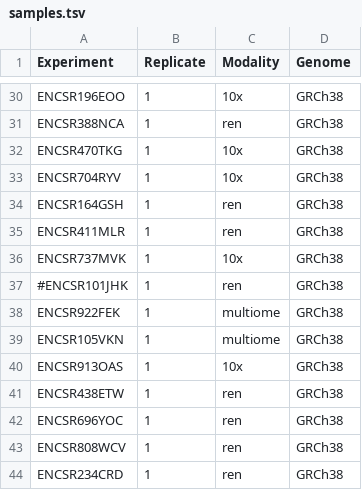
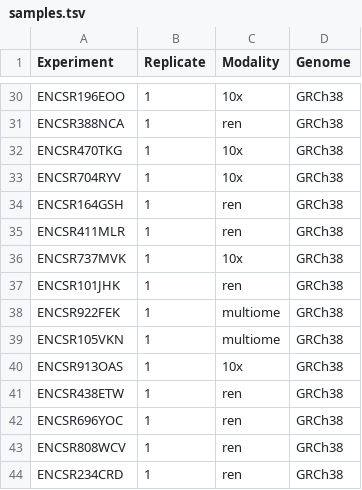
Before and after one commit to kundajelab/ENCODE_scatac, a TSV file: config/samples.tsv, drawn as a sheet; only a part is shown, gaps mark what is left out.

Commit message:
Eliminate touch files

```diff
--- a/config/samples.tsv
+++ b/config/samples.tsv
@@ -36,3 +36,3 @@ ENCSR411MLR	1	ren	GRCh38
 ENCSR737MVK	1	10x	GRCh38
-#ENCSR101JHK	1	ren	GRCh38
+ENCSR101JHK	1	ren	GRCh38
 ENCSR922FEK	1	multiome	GRCh38
```
